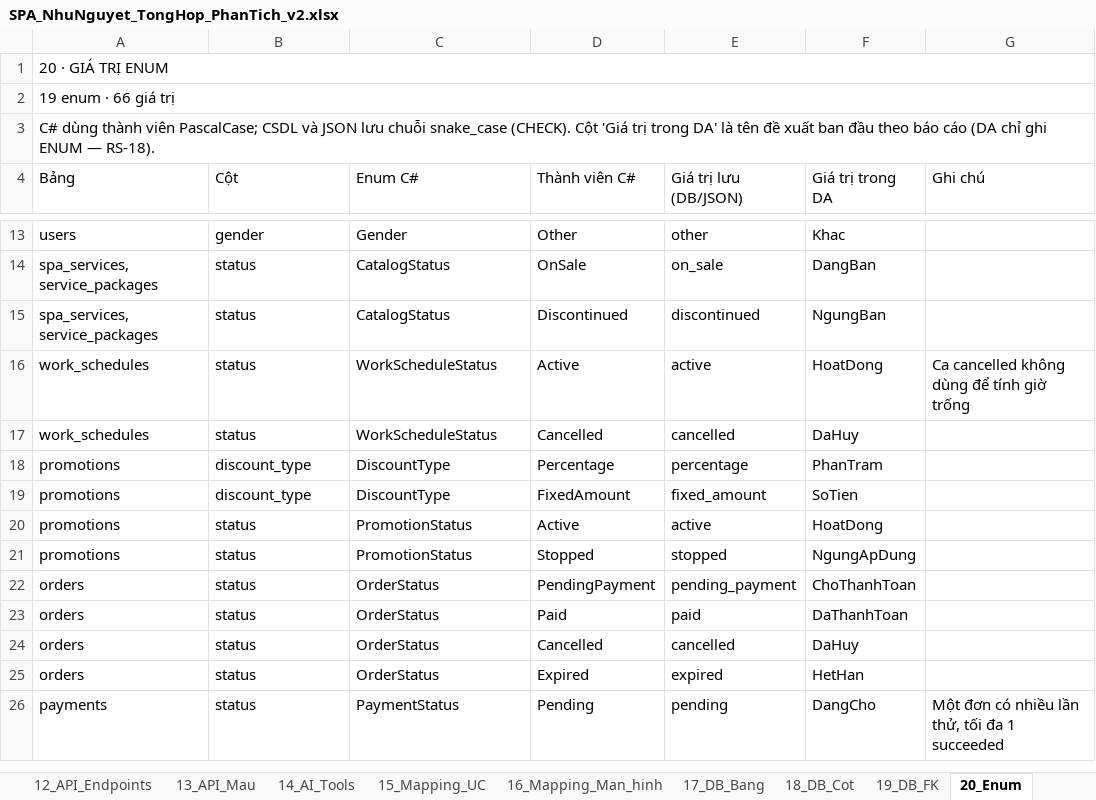
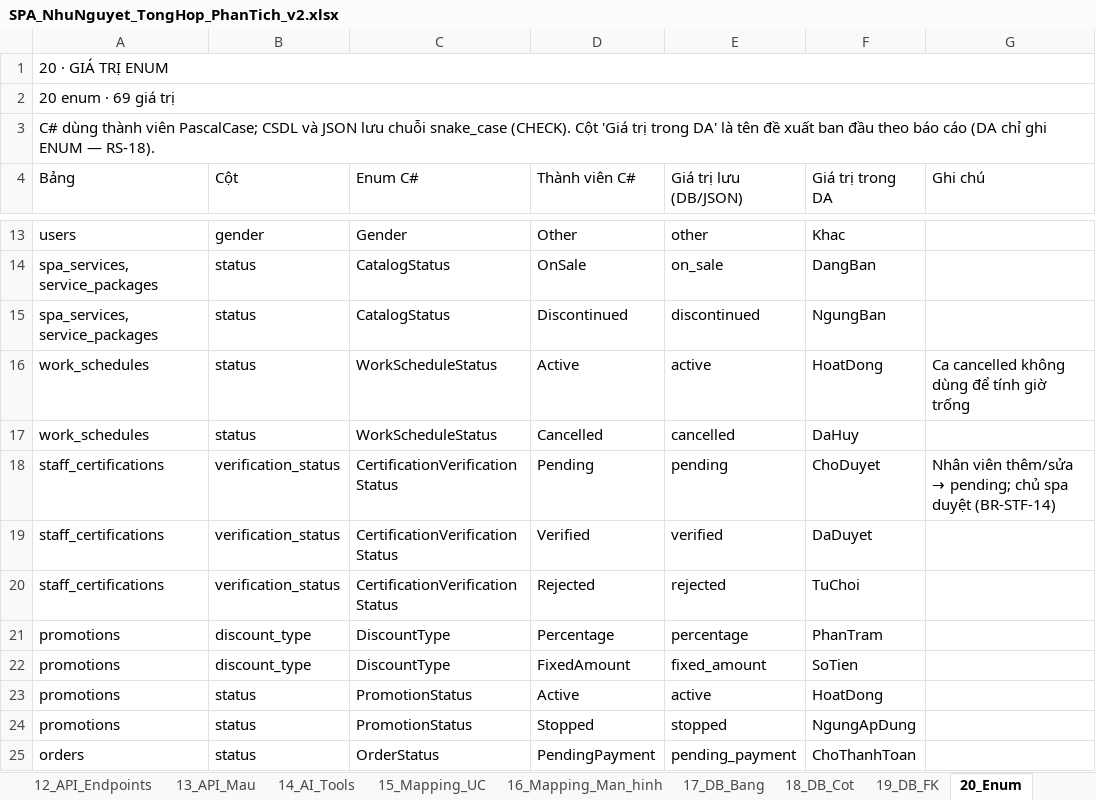
Before and after one commit to XuanHoang1505/SpaSystem, an Excel workbook: docs/SPA_NhuNguyet_TongHop_PhanTich_v2.xlsx, sheet 20_Enum, drawn as a sheet; only a part is shown, gaps mark what is left out; the shorter side is filled out with more unchanged rows; values as stored, in another font and other column widths than the file's, no cell formats; the diff names each change by its address in the sheet, - before the commit and + after, or states it on an @@ line.

Commit message:
docs(staff): update specs, data model, analysis, Postman and progress for staff certifications (UC-SPA-22)

```diff
--- a/docs/SPA_NhuNguyet_TongHop_PhanTich_v2.xlsx (sheet 20_Enum)
+++ b/docs/SPA_NhuNguyet_TongHop_PhanTich_v2.xlsx (sheet 20_Enum)
-A2 (Bảng): 19 enum · 66 giá trị
+A2 (Bảng): 20 enum · 69 giá trị
+row 18: staff_certifications | verification_status | CertificationVerificationStatus | Pending | pending | ChoDuyet | Nhân viên thêm/sửa → pending; chủ spa duyệt (BR-STF-14)
+row 19: staff_certifications | verification_status | CertificationVerificationStatus | Verified | verified | DaDuyet
+row 20: staff_certifications | verification_status | CertificationVerificationStatus | Rejected | rejected | TuChoi
```
Also changed, not shown: sheet 12_API_Endpoints, sheet 18_DB_Cot, sheet 10_Sidebar, sheet 21_Phan_quyen, sheet 19_DB_FK, sheet 11_Man_hinh, 4 more sheets, cell formats, 16 other files.
